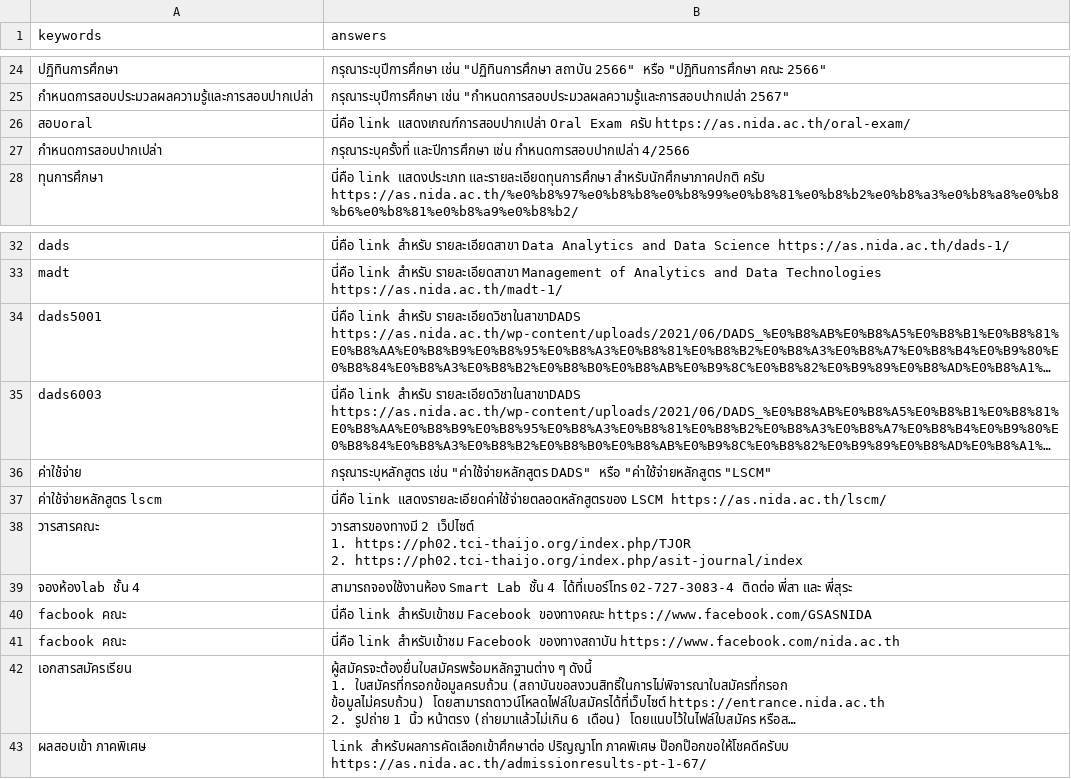
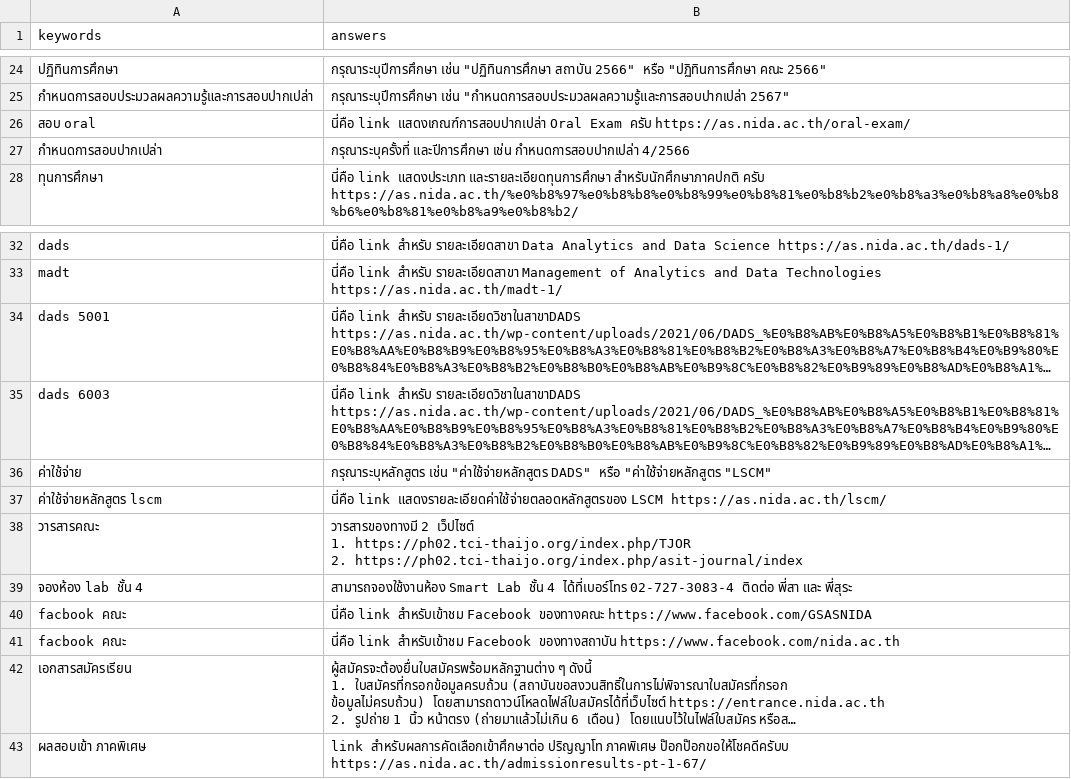
Before and after one commit to Naswinda/Projects, a CSV file: responses.csv, drawn as a sheet; only a part is shown, gaps mark what is left out; long unchanged cells end in …; the diff names each change by its address in the sheet, - before the commit and + after, or states it on an @@ line.

Commit message:
Add files via upload

```diff
--- a/responses.csv
+++ b/responses.csv
-A26 (keywords): สอบoral
+A26 (keywords): สอบ oral
-A34 (keywords): dads5001
+A34 (keywords): dads 5001
-A35 (keywords): dads6003
+A35 (keywords): dads 6003
-A39 (keywords): จองห้องlab ชั้น 4
+A39 (keywords): จองห้อง lab ชั้น 4
```
